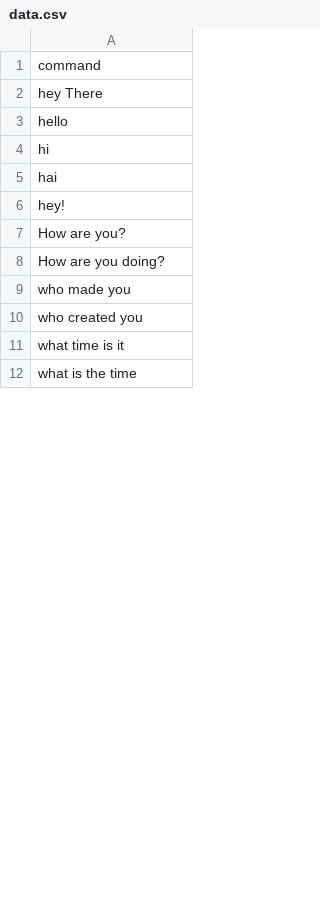
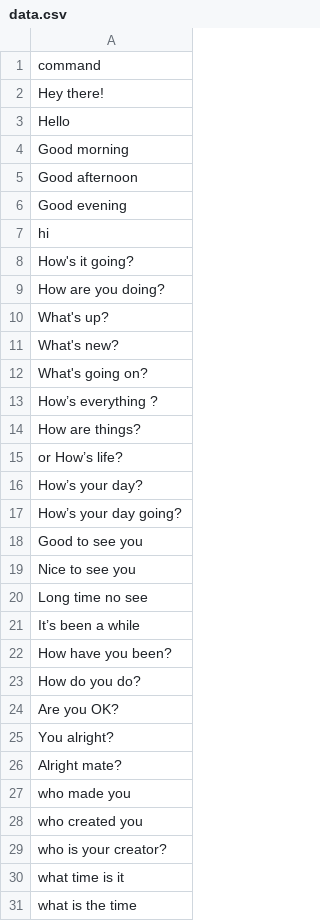
Before and after one commit to paucaro/topic-modelling, a CSV file: data.csv, drawn as a sheet; only a part is shown; the diff covers the shown part only.

```diff
--- a/data.csv
+++ b/data.csv
@@ -1,11 +1,30 @@
 command
-hey There
-hello
+Hey there!
+Hello
+Good morning
+Good afternoon
+Good evening
 hi
-hai
-hey!
-How are you?
+How's it going?
 How are you doing?
+What's up?
+What's new?
+What's going on?
+How’s everything ?
+How are things?
+or How’s life?
+How’s your day?
+How’s your day going?
+Good to see you
+Nice to see you
+Long time no see
+It’s been a while
+How have you been?
+How do you do?
+Are you OK?
+You alright?
+Alright mate?
 who made you
 who created you
+who is your creator?
 what time is it
```
Also changed, not shown: 1 added row, 4 removed rows and 1 edited cell elsewhere in this file, 2 other files.
